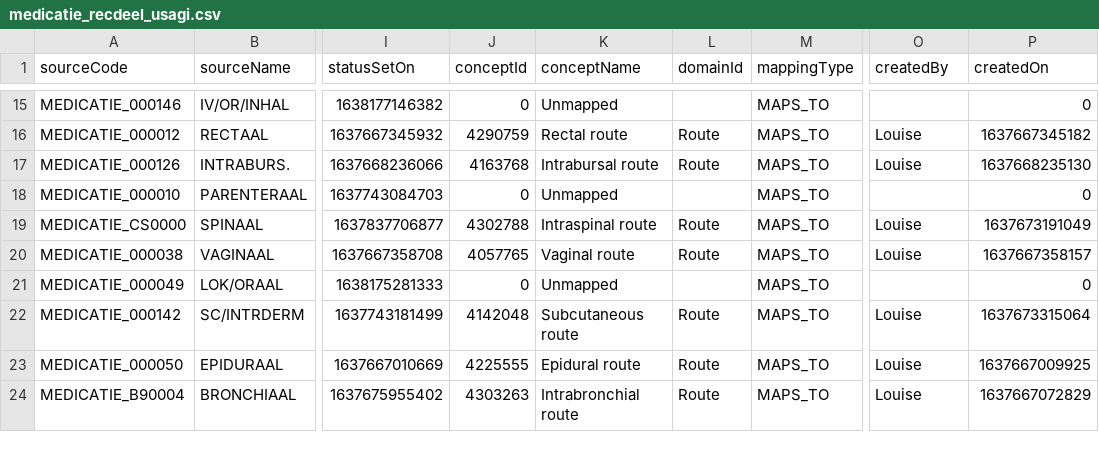
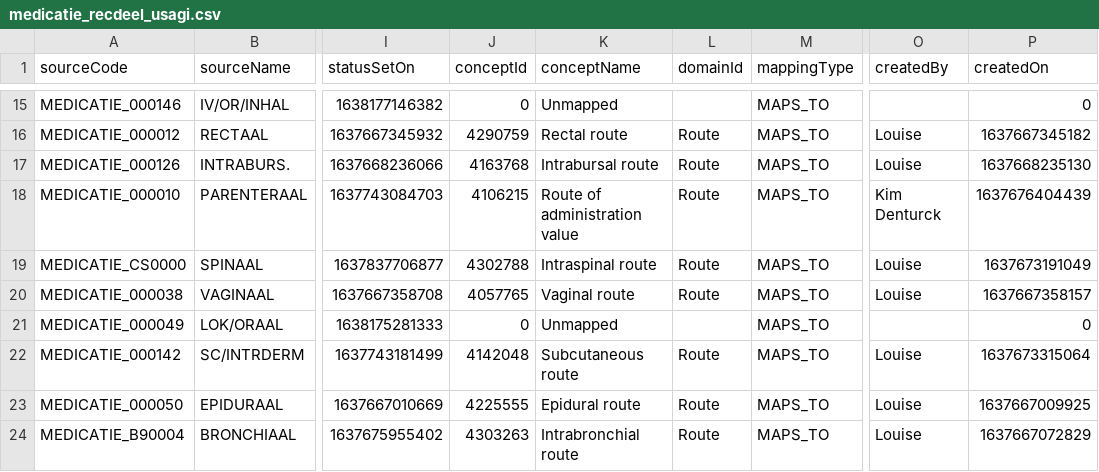
Before and after one commit to RADar-AZDelta/AZDelta-OMOP-CDM, a CSV file: drug_exposure/route_concept_id/medicatie_recdeel_usagi.csv, drawn as a sheet; only a part is shown, gaps mark what is left out; the diff names each change by its address in the sheet, - before the commit and + after, or states it on an @@ line.

Commit message:
Update medicatie_recdeel_usagi.csv

```diff
--- a/drug_exposure/route_concept_id/medicatie_recdeel_usagi.csv
+++ b/drug_exposure/route_concept_id/medicatie_recdeel_usagi.csv
-J18 (conceptId): 0
+J18 (conceptId): 4106215
-K18 (conceptName): Unmapped
+K18 (conceptName): Route of administration value
-L18 (domainId): (empty)
+L18 (domainId): Route
-O18 (createdBy): (empty)
+O18 (createdBy): Kim Denturck
-P18 (createdOn): 0
+P18 (createdOn): 1637676404439
```
